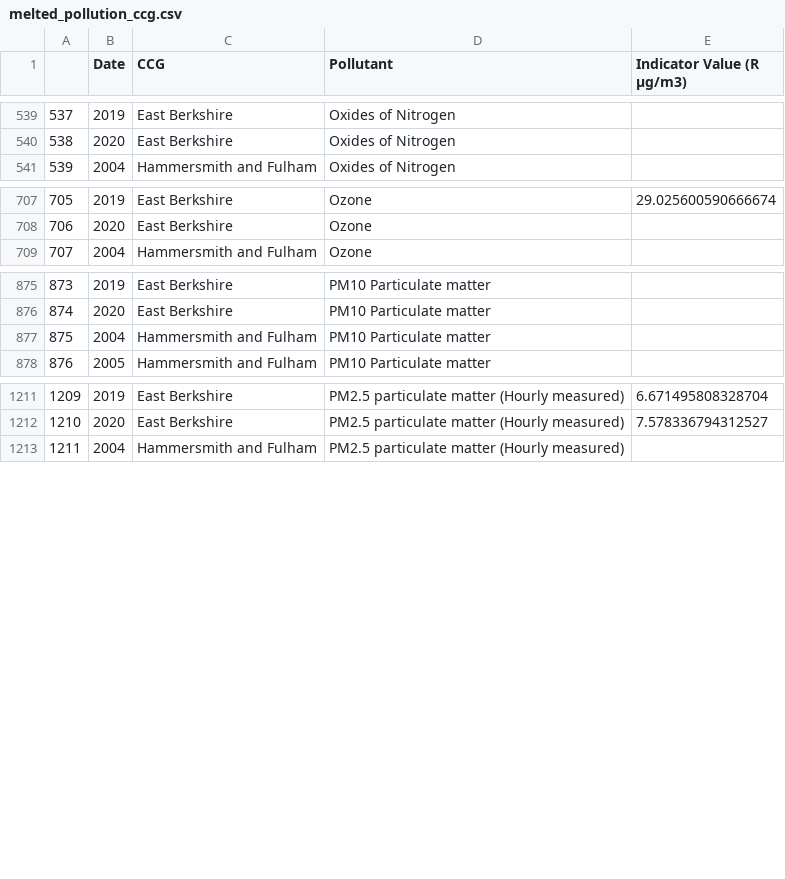
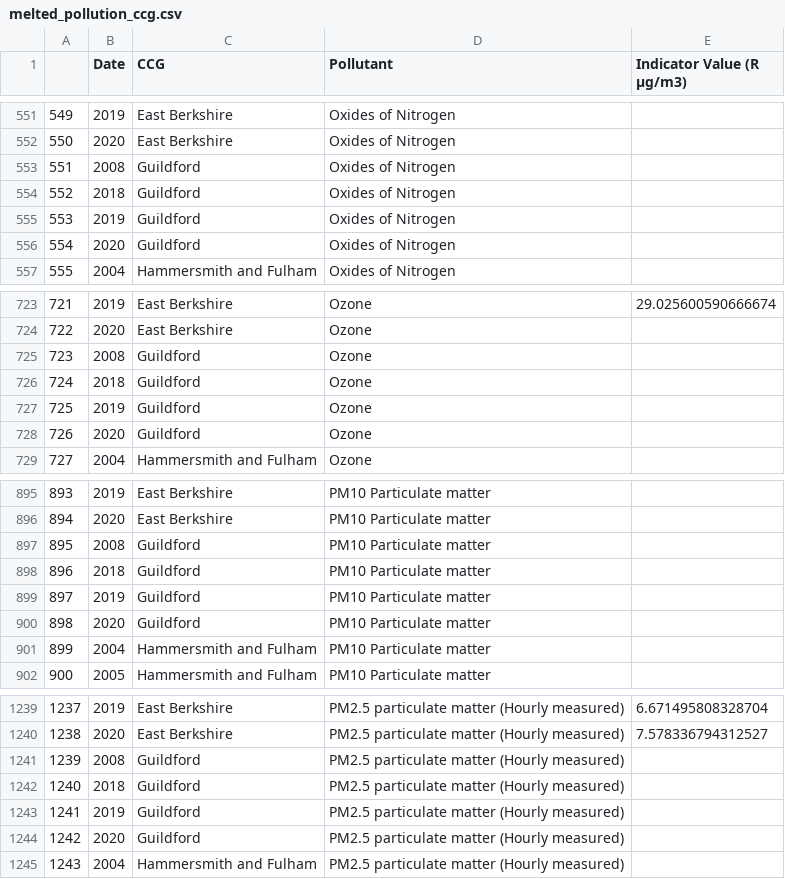
Before and after one commit to carladaza/Heathrow_Air_Pollution, a CSV file: data_final/melted_pollution_ccg.csv, drawn as a sheet; only a part is shown, gaps mark what is left out; the diff covers the shown part only; the diff names each change by its address in the sheet, - before the commit and + after, or states it on an @@ line.

Commit message:
updating CCG agg pollution data

```diff
--- a/data_final/melted_pollution_ccg.csv
+++ b/data_final/melted_pollution_ccg.csv
@@ column A renumbered from row 41 down @@
+row 553: 551 | 2008 | Guildford | Oxides of Nitrogen
+row 554: 552 | 2018 | Guildford | Oxides of Nitrogen
+row 555: 553 | 2019 | Guildford | Oxides of Nitrogen
+row 556: 554 | 2020 | Guildford | Oxides of Nitrogen
+row 725: 723 | 2008 | Guildford | Ozone
+row 726: 724 | 2018 | Guildford | Ozone
+row 727: 725 | 2019 | Guildford | Ozone
+row 728: 726 | 2020 | Guildford | Ozone
+row 897: 895 | 2008 | Guildford | PM10 Particulate matter
+row 898: 896 | 2018 | Guildford | PM10 Particulate matter
+row 899: 897 | 2019 | Guildford | PM10 Particulate matter
+row 900: 898 | 2020 | Guildford | PM10 Particulate matter
+row 1241: 1239 | 2008 | Guildford | PM2.5 particulate matter (Hourly measured)
+row 1242: 1240 | 2018 | Guildford | PM2.5 particulate matter (Hourly measured)
+row 1243: 1241 | 2019 | Guildford | PM2.5 particulate matter (Hourly measured)
+row 1244: 1242 | 2020 | Guildford | PM2.5 particulate matter (Hourly measured)
```
Also changed, not shown: 20 added rows and 4 edited cells elsewhere in this file, data_final/pollution_wide_ccg.csv, 1 other file.
